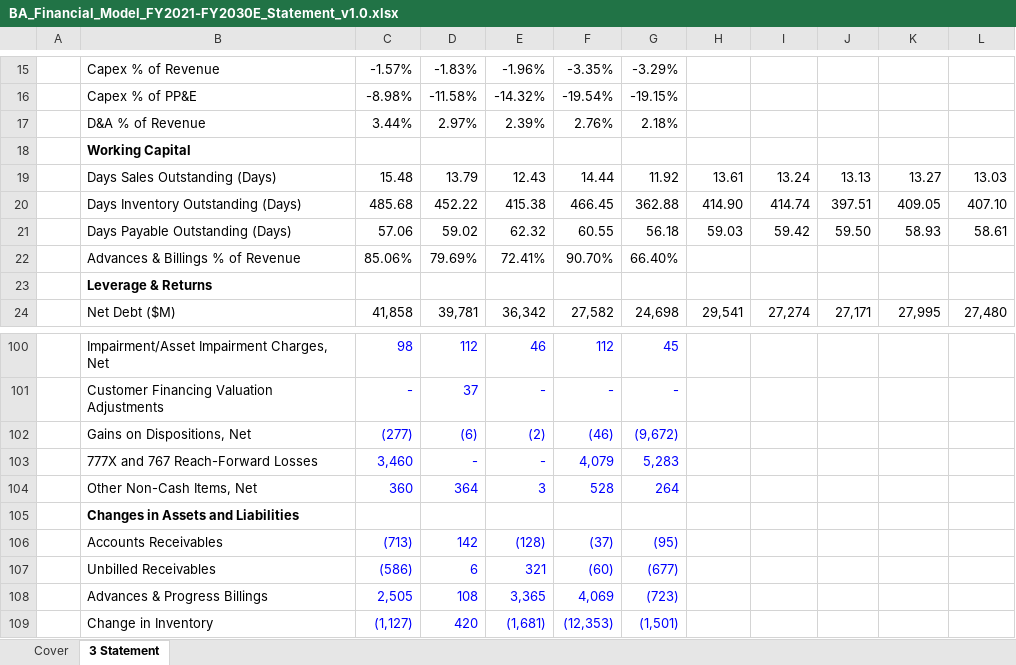
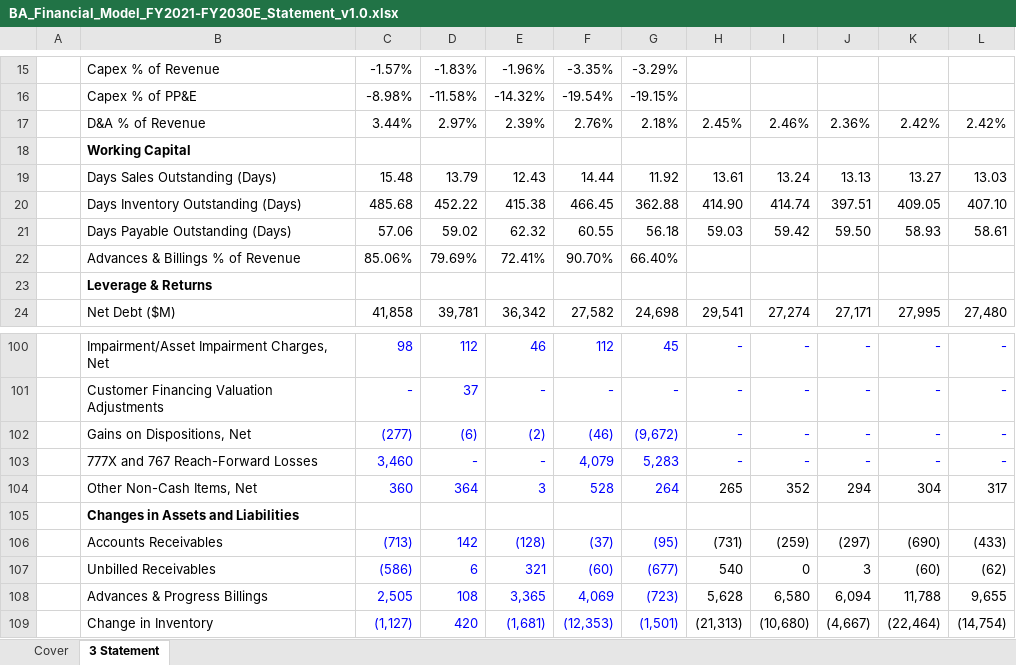
Before and after one commit to Simtim1/Project---Boeing-BA-Three-Statement-Financial-Model-DCF-Work-in-Progress-, an Excel workbook: BA_Financial_Model_FY2021-FY2030E_Statement_v1.0.xlsx, sheet 3 Statement, drawn as a sheet; only a part is shown, gaps mark what is left out; values as stored, in another font and other column widths than the file's, no borders; the diff covers the shown part only; the diff names each change by its address in the sheet, - before the commit and + after, or states it on an @@ line.

```diff
--- a/BA_Financial_Model_FY2021-FY2030E_Statement_v1.0.xlsx (sheet 3 Statement)
+++ b/BA_Financial_Model_FY2021-FY2030E_Statement_v1.0.xlsx (sheet 3 Statement)
-H17: (empty)
+H17: 2.45%
-I17: (empty)
+I17: 2.46%
-J17: (empty)
+J17: 2.36%
-K17: (empty)
+K17: 2.42%
-L17: (empty)
+L17: 2.42%
-H100:H103: (empty)
+H100:H103: -
-I100:I103: (empty)
+I100:I103: -
-J100:J103: (empty)
+J100:J103: -
-K100:K103: (empty)
+K100:K103: -
-L100:L103: (empty)
+L100:L103: -
-H104: (empty)
+H104: 265
-I104: (empty)
+I104: 352
-J104: (empty)
+J104: 294
-K104: (empty)
+K104: 304
-L104: (empty)
+L104: 317
-H106: (empty)
+H106: (731)
-I106: (empty)
+I106: (259)
-J106: (empty)
+J106: (297)
-K106: (empty)
+K106: (690)
-L106: (empty)
+L106: (433)
-H107: (empty)
+H107: 540
-I107: (empty)
+I107: 0
-J107: (empty)
+J107: 3
-K107: (empty)
+K107: (60)
-L107: (empty)
+L107: (62)
-H108: (empty)
+H108: 5,628
-I108: (empty)
+I108: 6,580
-J108: (empty)
+J108: 6,094
-K108: (empty)
+K108: 11,788
-L108: (empty)
+L108: 9,655
-H109: (empty)
+H109: (21,313)
-I109: (empty)
+I109: (10,680)
-J109: (empty)
+J109: (4,667)
-K109: (empty)
+K109: (22,464)
-L109: (empty)
+L109: (14,754)
```
Also changed, not shown: 265 edited cells and cell formats elsewhere in this sheet.
